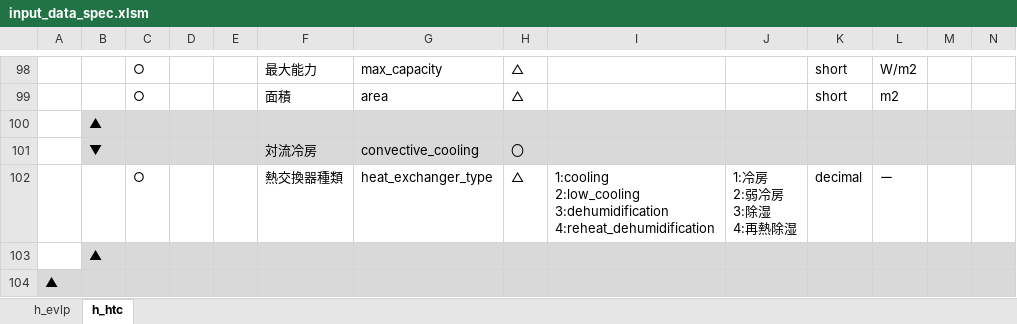
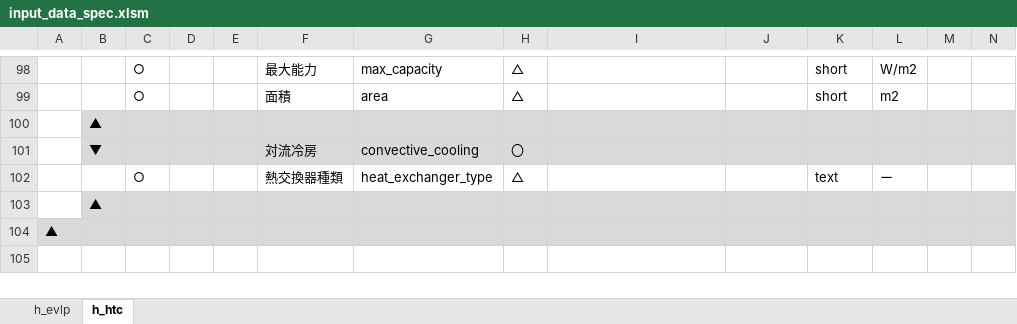
Before and after one commit to BRI-EES-House/heat_load_calc, an Excel workbook: input_data_spec.xlsm, sheet h_htc, drawn as a sheet; only a part is shown, gaps mark what is left out; values as stored, in another font and other column widths than the file's, no borders; ↵ is a line break in a cell; the diff names each change by its address in the sheet, - before the commit and + after, or states it on an @@ line.

```diff
--- a/input_data_spec.xlsm (sheet h_htc)
+++ b/input_data_spec.xlsm (sheet h_htc)
-I102: 1:cooling ↵ 2:low_cooling ↵ 3:dehumidification ↵ 4:reheat_dehumidification
+I102: (empty)
-J102: 1:冷房 ↵ 2:弱冷房 ↵ 3:除湿 ↵ 4:再熱除湿
+J102: (empty)
-K102: decimal
+K102: text
```
Also changed, not shown: sheet h_evlp.
